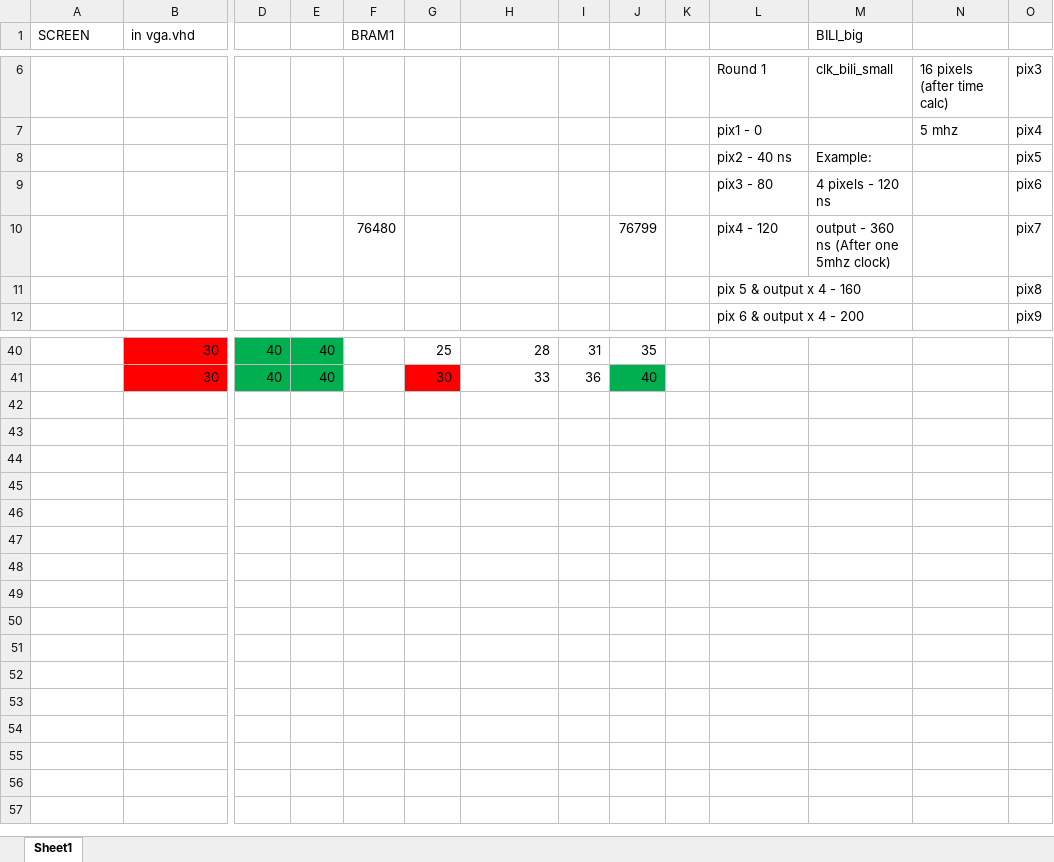
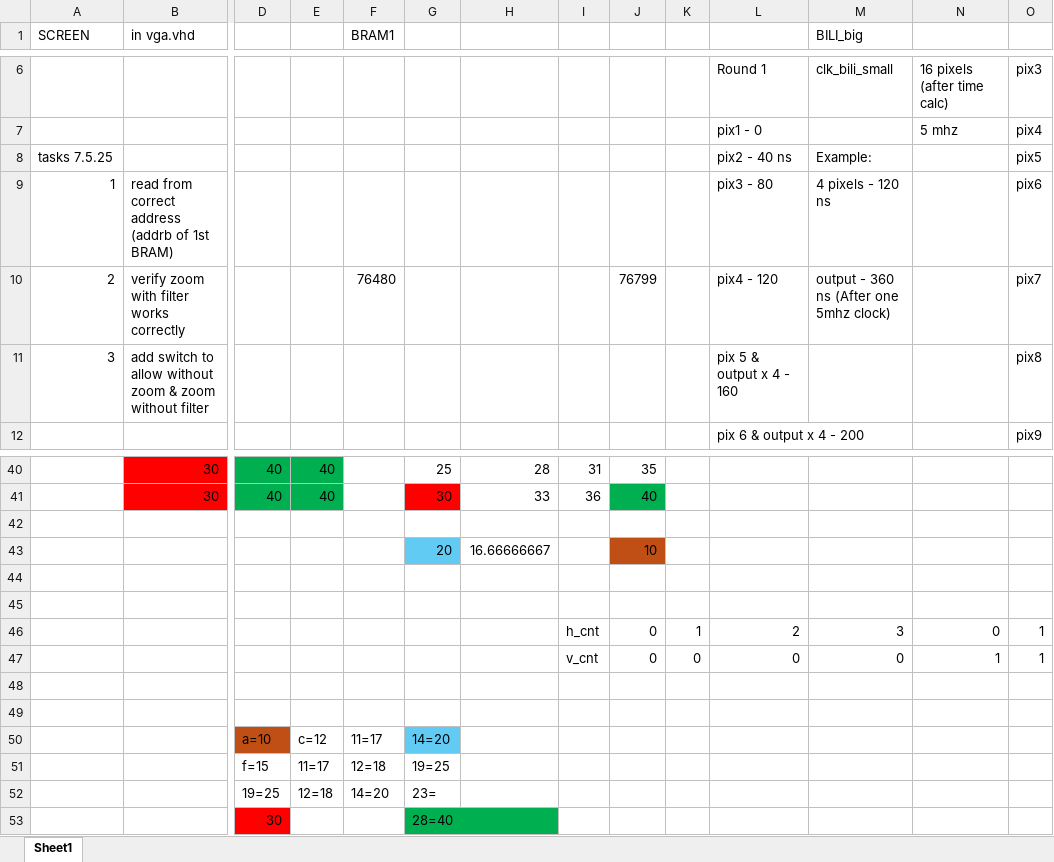
Before and after one commit to idowein/FPGA-image-interpolator, an Excel workbook: datasheets/bram2vga.xlsx, sheet Sheet1, drawn as a sheet; only a part is shown, gaps mark what is left out; values as stored, in another font and other column widths than the file's, no borders; rows hold the shown columns only; the diff names each change by its address in the sheet, - before the commit and + after, or states it on an @@ line.

Commit message:
bram2vga.xlsx - add tasks for 7.5.25
Signed-off-by: Dvir Hershkovits <dvirhersh@gmail.com>

```diff
--- a/datasheets/bram2vga.xlsx (sheet Sheet1)
+++ b/datasheets/bram2vga.xlsx (sheet Sheet1)
-A8 (SCREEN): (empty)
+A8 (SCREEN): tasks 7.5.25
-A9 (SCREEN): (empty)
+A9 (SCREEN): 1
-B9 (in vga.vhd): (empty)
+B9 (in vga.vhd): read from correct address (addrb of 1st BRAM)
-A10 (SCREEN): (empty)
+A10 (SCREEN): 2
-B10 (in vga.vhd): (empty)
+B10 (in vga.vhd): verify zoom with filter works correctly
-A11 (SCREEN): (empty)
+A11 (SCREEN): 3
-B11 (in vga.vhd): (empty)
+B11 (in vga.vhd): add switch to allow without zoom & zoom without filter
+row 42: (empty)
+row 43:  |  |  |  |  | 20 | 16.66666667 |  | 10
+row 44: (empty)
+row 45: (empty)
+row 46:  |  |  |  |  |  |  | h_cnt | 0 | 1 | 2 | 3 | 0 | 1
+row 47:  |  |  |  |  |  |  | v_cnt | 0 | 0 | 0 | 0 | 1 | 1
+row 48: (empty)
+row 49: (empty)
+row 50:  |  | a=10 | c=12 | 11=17 | 14=20
+row 51:  |  | f=15 | 11=17 | 12=18 | 19=25
+row 52:  |  | 19=25 | 12=18 | 14=20 | 23=
+row 53:  |  | 30 |  |  | 28=40
```
